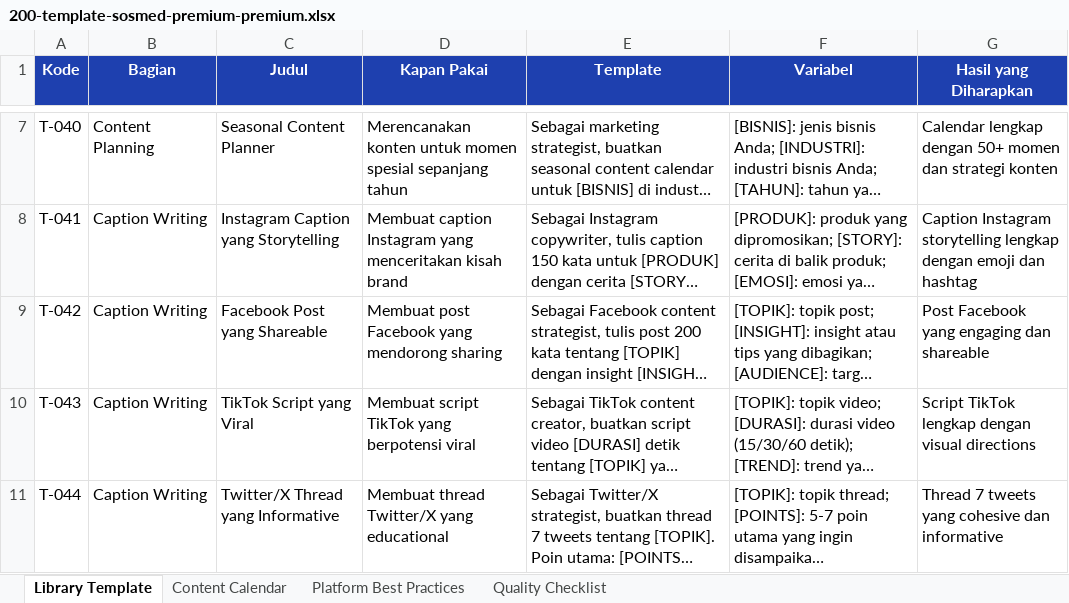
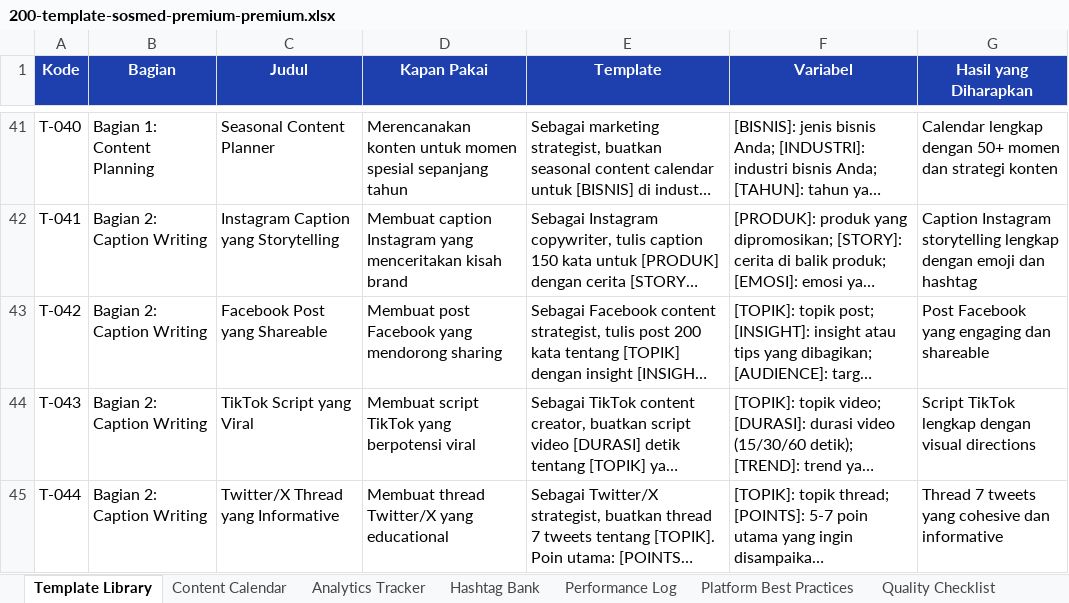
Before and after one commit to SIRAJcrypto11/snishop-content-production, an Excel workbook: products/200-template-sosmed-premium-premium.xlsx, sheet Template Library, drawn as a sheet; only a part is shown, gaps mark what is left out; long unchanged cells end in …; values as stored, in another font and other column widths than the file's, no borders; addresses are those after the commit; the diff covers the shown part only; the diff names each change by its address in the sheet, - before the commit and + after, or states it on an @@ line.

Commit message:
Write all 200 Product 3 templates and complete Product 1 Premium/Ultimate additions
Product 3: all 200 templates T-001 to T-200 written in full (24,177 words),
Premium rebuilt with 15 Indonesian AI output demos, Ultimate with 10 workflows,
case studies, code samples, and complete lampiran; Excel companion regenerated
with 7 sheets covering the full template library.

Product 1: Premium adds 20 real AI output demos, Ultimate adds 10 automation
workflows, 4 case studies, troubleshooting, and Node/Python/PHP code samples.

All 9 products re-produced: P1 78/110/117 pages, P2 190/202/217 pages,
P3 128/151/164 pages. Lint clean, no placeholders, no English contamination.

```diff
--- a/products/200-template-sosmed-premium-premium.xlsx (sheet Template Library)
+++ b/products/200-template-sosmed-premium-premium.xlsx (sheet Template Library)
-sheet tab: Library Template
+sheet tab: Template Library
+sheet tab: Analytics Tracker
+sheet tab: Hashtag Bank
+sheet tab: Performance Log
-B41 (Bagian): Content Planning
+B41 (Bagian): Bagian 1: Content Planning
-B42:B45 (Bagian): Caption Writing
+B42:B45 (Bagian): Bagian 2: Caption Writing
```
Also changed, not shown: 170 added rows and 25 edited cells elsewhere in this sheet, sheet Content Calendar, sheet Platform Best Practices, sheet Quality Checklist, products/150-prompt-umkm-premium-premium.xlsx, products/150-prompt-umkm-ultimate-ultimate.xlsx, 39 other files.
